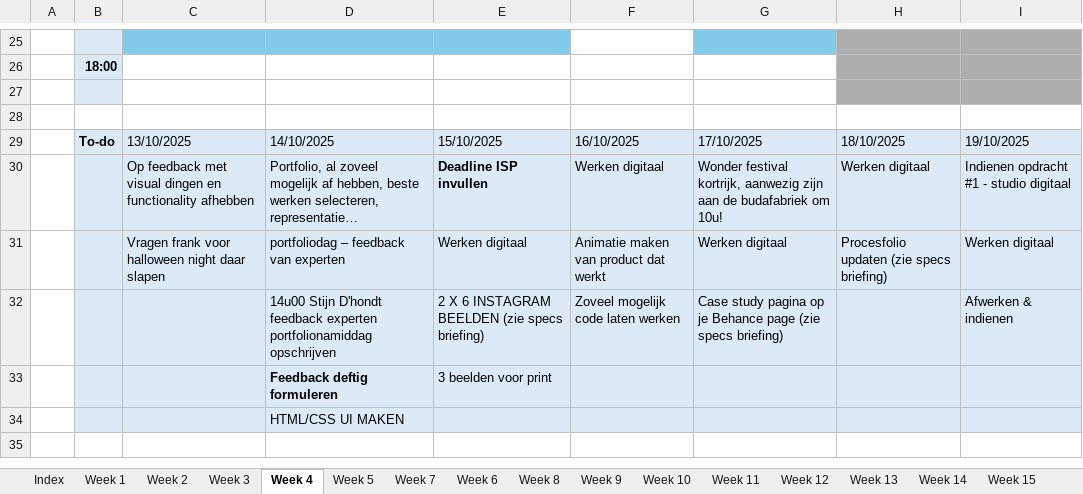
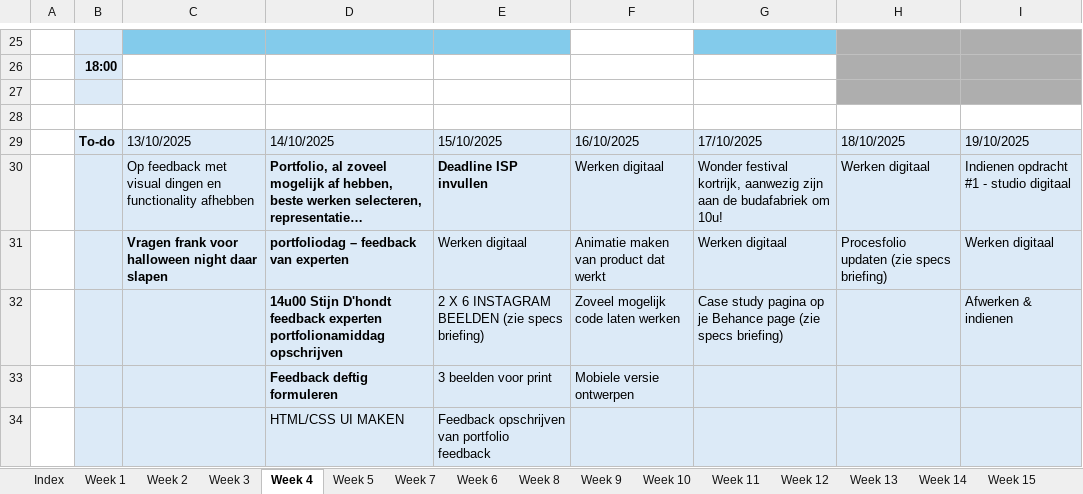
Before and after one commit to ninjahisser/LUCA-3, an Excel workbook: Uurrooster.xlsx, sheet Week 4, drawn as a sheet; only a part is shown, gaps mark what is left out; long unchanged cells end in …; values as stored, in another font and other column widths than the file's, no borders; conditional formats not drawn; the diff names each change by its address in the sheet, - before the commit and + after, or states it on an @@ line.

```diff
--- a/Uurrooster.xlsx (sheet Week 4)
+++ b/Uurrooster.xlsx (sheet Week 4)
-D30 bold: off
+D30 bold: on
-C31:D31 bold: off
+C31:D31 bold: on
-D32 bold: off
+D32 bold: on
-F33: (empty)
+F33: Mobiele versie ontwerpen
-E34: (empty)
+E34: Feedback opschrijven van portfolio feedback
```
Also changed, not shown: sheet Week 5, 8 other files.
